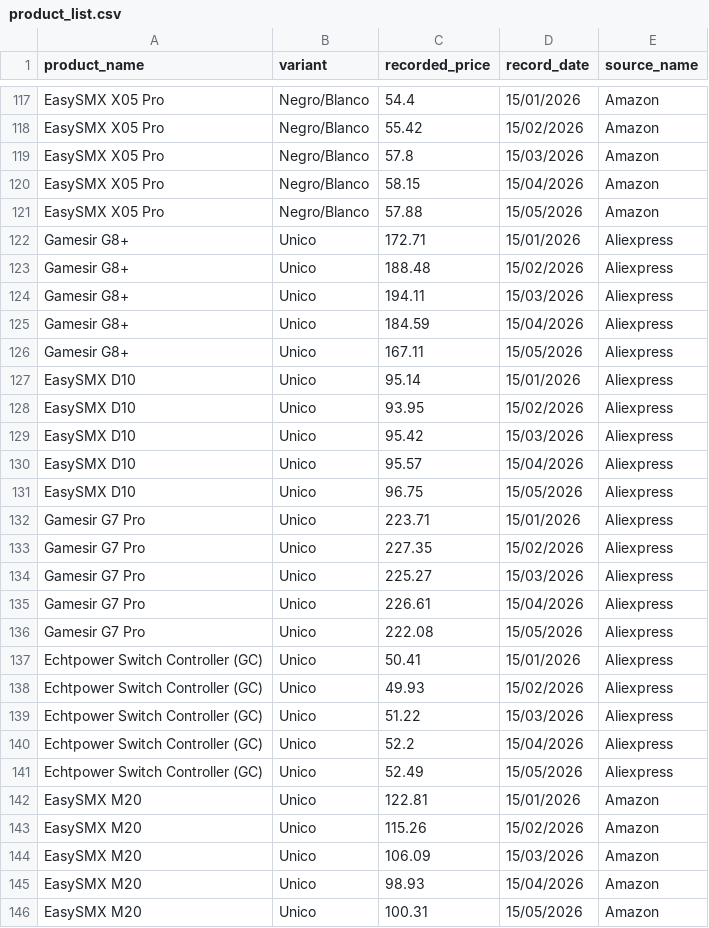
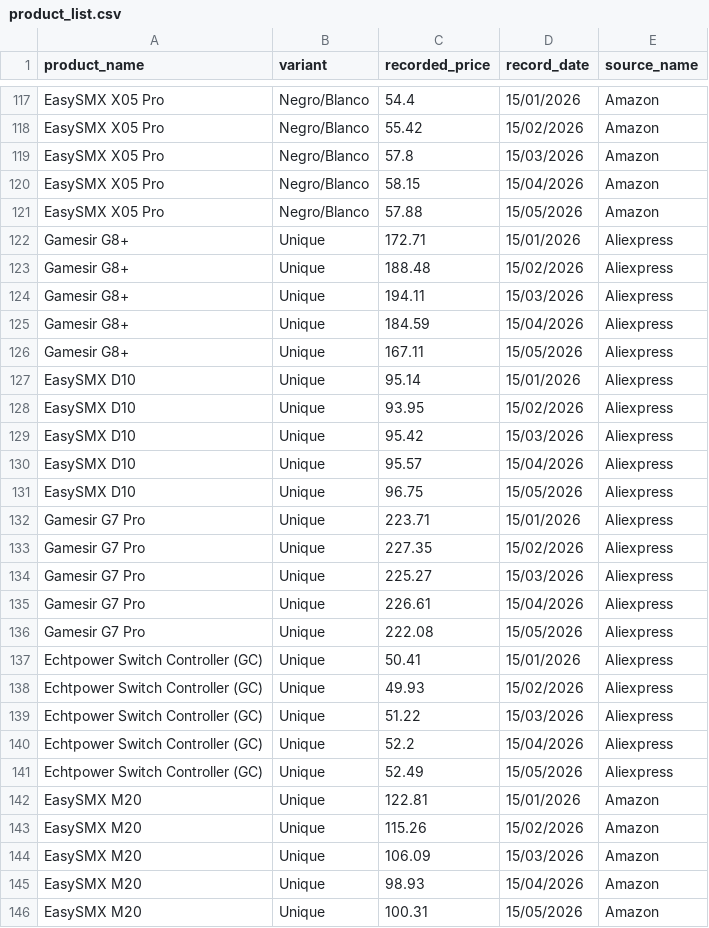
Before and after one commit to HaisakiS/MarketFlow, a CSV file: product_list.csv, drawn as a sheet; only a part is shown, gaps mark what is left out; the diff covers the shown part only.

Commit message:
Translation "Unique"

```diff
--- a/product_list.csv
+++ b/product_list.csv
@@ -121,26 +121,26 @@ EasySMX X05 Pro,Negro/Blanco,58.15,15/04/2026,Amazon
 EasySMX X05 Pro,Negro/Blanco,57.88,15/05/2026,Amazon
-Gamesir G8+,Unico,172.71,15/01/2026,Aliexpress
-Gamesir G8+,Unico,188.48,15/02/2026,Aliexpress
-Gamesir G8+,Unico,194.11,15/03/2026,Aliexpress
-Gamesir G8+,Unico,184.59,15/04/2026,Aliexpress
-Gamesir G8+,Unico,167.11,15/05/2026,Aliexpress
-EasySMX D10,Unico,95.14,15/01/2026,Aliexpress
-EasySMX D10,Unico,93.95,15/02/2026,Aliexpress
-EasySMX D10,Unico,95.42,15/03/2026,Aliexpress
-EasySMX D10,Unico,95.57,15/04/2026,Aliexpress
-EasySMX D10,Unico,96.75,15/05/2026,Aliexpress
-Gamesir G7 Pro,Unico,223.71,15/01/2026,Aliexpress
-Gamesir G7 Pro,Unico,227.35,15/02/2026,Aliexpress
-Gamesir G7 Pro,Unico,225.27,15/03/2026,Aliexpress
-Gamesir G7 Pro,Unico,226.61,15/04/2026,Aliexpress
-Gamesir G7 Pro,Unico,222.08,15/05/2026,Aliexpress
-Echtpower Switch Controller (GC),Unico,50.41,15/01/2026,Aliexpress
-Echtpower Switch Controller (GC),Unico,49.93,15/02/2026,Aliexpress
-Echtpower Switch Controller (GC),Unico,51.22,15/03/2026,Aliexpress
-Echtpower Switch Controller (GC),Unico,52.2,15/04/2026,Aliexpress
-Echtpower Switch Controller (GC),Unico,52.49,15/05/2026,Aliexpress
-EasySMX M20,Unico,122.81,15/01/2026,Amazon
-EasySMX M20,Unico,115.26,15/02/2026,Amazon
-EasySMX M20,Unico,106.09,15/03/2026,Amazon
-EasySMX M20,Unico,98.93,15/04/2026,Amazon
-EasySMX M20,Unico,100.31,15/05/2026,Amazon
+Gamesir G8+,Unique,172.71,15/01/2026,Aliexpress
+Gamesir G8+,Unique,188.48,15/02/2026,Aliexpress
+Gamesir G8+,Unique,194.11,15/03/2026,Aliexpress
+Gamesir G8+,Unique,184.59,15/04/2026,Aliexpress
+Gamesir G8+,Unique,167.11,15/05/2026,Aliexpress
+EasySMX D10,Unique,95.14,15/01/2026,Aliexpress
+EasySMX D10,Unique,93.95,15/02/2026,Aliexpress
+EasySMX D10,Unique,95.42,15/03/2026,Aliexpress
+EasySMX D10,Unique,95.57,15/04/2026,Aliexpress
+EasySMX D10,Unique,96.75,15/05/2026,Aliexpress
+Gamesir G7 Pro,Unique,223.71,15/01/2026,Aliexpress
+Gamesir G7 Pro,Unique,227.35,15/02/2026,Aliexpress
+Gamesir G7 Pro,Unique,225.27,15/03/2026,Aliexpress
+Gamesir G7 Pro,Unique,226.61,15/04/2026,Aliexpress
+Gamesir G7 Pro,Unique,222.08,15/05/2026,Aliexpress
+Echtpower Switch Controller (GC),Unique,50.41,15/01/2026,Aliexpress
+Echtpower Switch Controller (GC),Unique,49.93,15/02/2026,Aliexpress
+Echtpower Switch Controller (GC),Unique,51.22,15/03/2026,Aliexpress
+Echtpower Switch Controller (GC),Unique,52.2,15/04/2026,Aliexpress
+Echtpower Switch Controller (GC),Unique,52.49,15/05/2026,Aliexpress
+EasySMX M20,Unique,122.81,15/01/2026,Amazon
+EasySMX M20,Unique,115.26,15/02/2026,Amazon
+EasySMX M20,Unique,106.09,15/03/2026,Amazon
+EasySMX M20,Unique,98.93,15/04/2026,Amazon
+EasySMX M20,Unique,100.31,15/05/2026,Amazon
```
Also changed, not shown: 25 edited cells elsewhere in this file.
